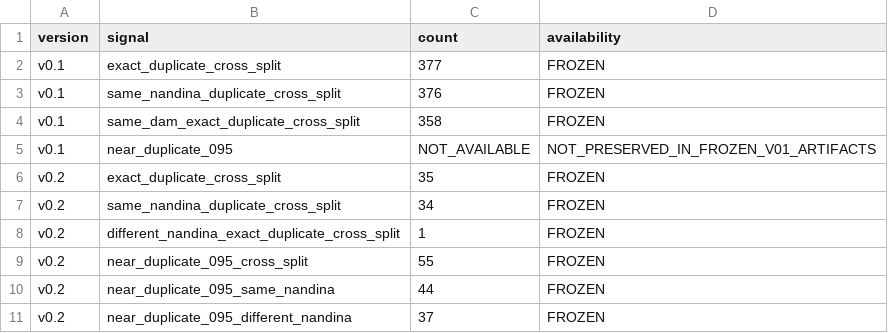
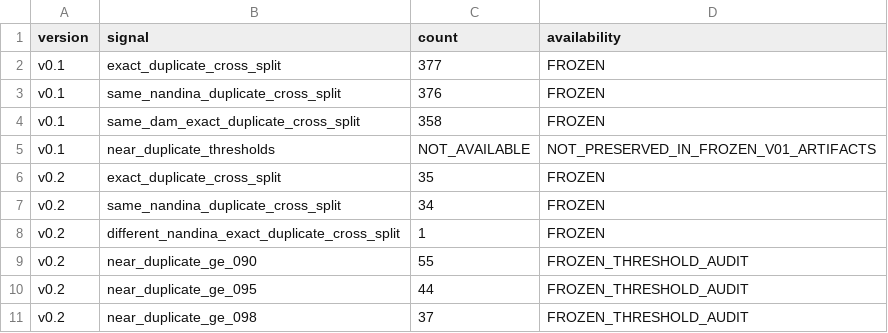
Before and after one commit to elVladdi/gci-nandina-rag, a CSV file: outputs/evaluation/exp08_split_sensitivity_v01_vs_v02/exp08_duplicate_sensitivity_comparison_v01_vs_v02.csv, drawn as a sheet.

```diff
--- a/outputs/evaluation/exp08_split_sensitivity_v01_vs_v02/exp08_duplicate_sensitivity_comparison_v01_vs_v02.csv
+++ b/outputs/evaluation/exp08_split_sensitivity_v01_vs_v02/exp08_duplicate_sensitivity_comparison_v01_vs_v02.csv
@@ -4,3 +4,3 @@ v0.1,same_nandina_duplicate_cross_split,376,FROZEN
 v0.1,same_dam_exact_duplicate_cross_split,358,FROZEN
-v0.1,near_duplicate_095,NOT_AVAILABLE,NOT_PRESERVED_IN_FROZEN_V01_ARTIFACTS
+v0.1,near_duplicate_thresholds,NOT_AVAILABLE,NOT_PRESERVED_IN_FROZEN_V01_ARTIFACTS
 v0.2,exact_duplicate_cross_split,35,FROZEN
@@ -8,4 +8,4 @@ v0.2,same_nandina_duplicate_cross_split,34,FROZEN
 v0.2,different_nandina_exact_duplicate_cross_split,1,FROZEN
-v0.2,near_duplicate_095_cross_split,55,FROZEN
-v0.2,near_duplicate_095_same_nandina,44,FROZEN
-v0.2,near_duplicate_095_different_nandina,37,FROZEN
+v0.2,near_duplicate_ge_090,55,FROZEN_THRESHOLD_AUDIT
+v0.2,near_duplicate_ge_095,44,FROZEN_THRESHOLD_AUDIT
+v0.2,near_duplicate_ge_098,37,FROZEN_THRESHOLD_AUDIT
```
Also changed, not shown: outputs/evaluation/exp08_split_sensitivity_v01_vs_v02/exp08_he5_component_assessment_v0.2.csv, 9 other files.
